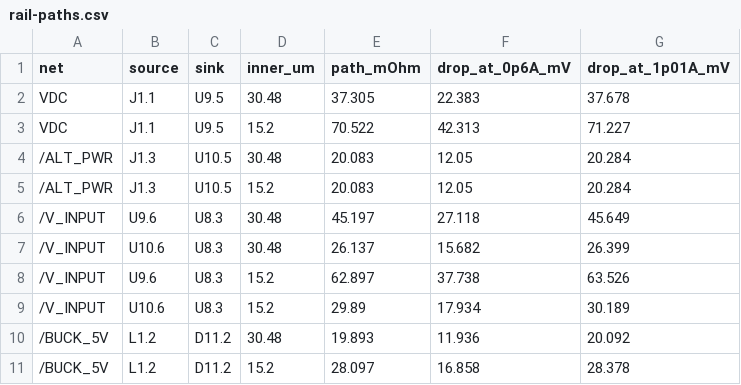
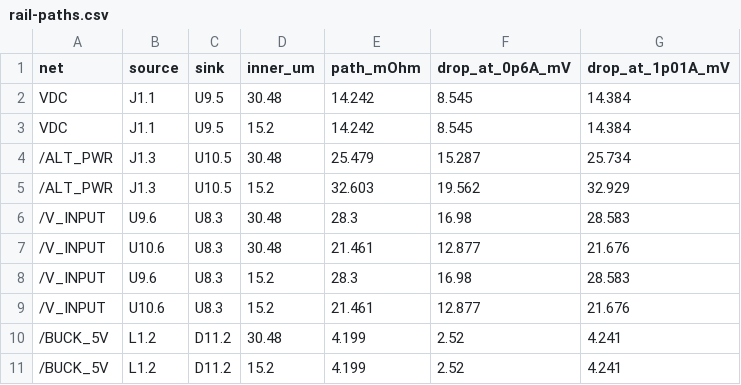
Before and after one commit to Dr-Crow/esphome-ge-laundry-uart, a CSV file: pcb/rev3l-placement/evidence/rail-paths.csv, drawn as a sheet; only a part is shown; the diff covers the shown part only.

```diff
--- a/pcb/rev3l-placement/evidence/rail-paths.csv
+++ b/pcb/rev3l-placement/evidence/rail-paths.csv
@@ -1,11 +1,11 @@
 net,source,sink,inner_um,path_mOhm,drop_at_0p6A_mV,drop_at_1p01A_mV
-VDC,J1.1,U9.5,30.48,37.305,22.383,37.678
-VDC,J1.1,U9.5,15.2,70.522,42.313,71.227
-/ALT_PWR,J1.3,U10.5,30.48,20.083,12.05,20.284
-/ALT_PWR,J1.3,U10.5,15.2,20.083,12.05,20.284
-/V_INPUT,U9.6,U8.3,30.48,45.197,27.118,45.649
-/V_INPUT,U10.6,U8.3,30.48,26.137,15.682,26.399
-/V_INPUT,U9.6,U8.3,15.2,62.897,37.738,63.526
-/V_INPUT,U10.6,U8.3,15.2,29.89,17.934,30.189
-/BUCK_5V,L1.2,D11.2,30.48,19.893,11.936,20.092
-/BUCK_5V,L1.2,D11.2,15.2,28.097,16.858,28.378
+VDC,J1.1,U9.5,30.48,14.242,8.545,14.384
+VDC,J1.1,U9.5,15.2,14.242,8.545,14.384
+/ALT_PWR,J1.3,U10.5,30.48,25.479,15.287,25.734
+/ALT_PWR,J1.3,U10.5,15.2,32.603,19.562,32.929
+/V_INPUT,U9.6,U8.3,30.48,28.3,16.98,28.583
+/V_INPUT,U10.6,U8.3,30.48,21.461,12.877,21.676
+/V_INPUT,U9.6,U8.3,15.2,28.3,16.98,28.583
+/V_INPUT,U10.6,U8.3,15.2,21.461,12.877,21.676
+/BUCK_5V,L1.2,D11.2,30.48,4.199,2.52,4.241
+/BUCK_5V,L1.2,D11.2,15.2,4.199,2.52,4.241
```
Also changed, not shown: 24 edited cells elsewhere in this file, pcb/rev3l-placement/evidence/component-body-edge.csv, pcb/rev3l-placement/evidence/debug-pad-map.csv, 33 other files.
